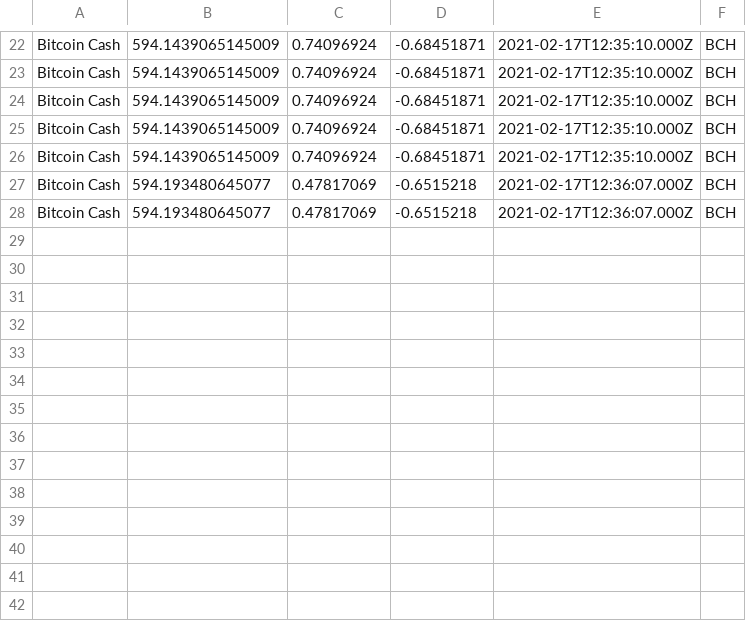
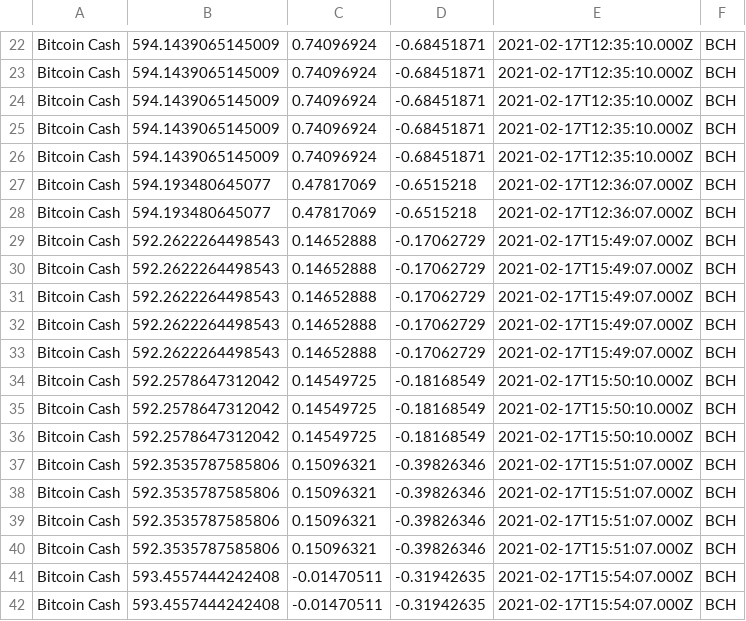
Before and after one commit to Projetmaths/cryptocurrency_analysis, a CSV file: csv/BCH.csv, drawn as a sheet; only a part is shown, gaps mark what is left out; the diff names each change by its address in the sheet, - before the commit and + after, or states it on an @@ line.

```diff
--- a/csv/BCH.csv
+++ b/csv/BCH.csv
+row 29: Bitcoin Cash | 592.2622264498543 | 0.14652888 | -0.17062729 | 2021-02-17T15:49:07.000Z | BCH
+row 30: Bitcoin Cash | 592.2622264498543 | 0.14652888 | -0.17062729 | 2021-02-17T15:49:07.000Z | BCH
+row 31: Bitcoin Cash | 592.2622264498543 | 0.14652888 | -0.17062729 | 2021-02-17T15:49:07.000Z | BCH
+row 32: Bitcoin Cash | 592.2622264498543 | 0.14652888 | -0.17062729 | 2021-02-17T15:49:07.000Z | BCH
+row 33: Bitcoin Cash | 592.2622264498543 | 0.14652888 | -0.17062729 | 2021-02-17T15:49:07.000Z | BCH
+row 34: Bitcoin Cash | 592.2578647312042 | 0.14549725 | -0.18168549 | 2021-02-17T15:50:10.000Z | BCH
+row 35: Bitcoin Cash | 592.2578647312042 | 0.14549725 | -0.18168549 | 2021-02-17T15:50:10.000Z | BCH
+row 36: Bitcoin Cash | 592.2578647312042 | 0.14549725 | -0.18168549 | 2021-02-17T15:50:10.000Z | BCH
+row 37: Bitcoin Cash | 592.3535787585806 | 0.15096321 | -0.39826346 | 2021-02-17T15:51:07.000Z | BCH
+row 38: Bitcoin Cash | 592.3535787585806 | 0.15096321 | -0.39826346 | 2021-02-17T15:51:07.000Z | BCH
+row 39: Bitcoin Cash | 592.3535787585806 | 0.15096321 | -0.39826346 | 2021-02-17T15:51:07.000Z | BCH
+row 40: Bitcoin Cash | 592.3535787585806 | 0.15096321 | -0.39826346 | 2021-02-17T15:51:07.000Z | BCH
+row 41: Bitcoin Cash | 593.4557444242408 | -0.01470511 | -0.31942635 | 2021-02-17T15:54:07.000Z | BCH
+row 42: Bitcoin Cash | 593.4557444242408 | -0.01470511 | -0.31942635 | 2021-02-17T15:54:07.000Z | BCH
```
Also changed, not shown: csv/BNB.csv, csv/DOGE.csv, 15 other files.
